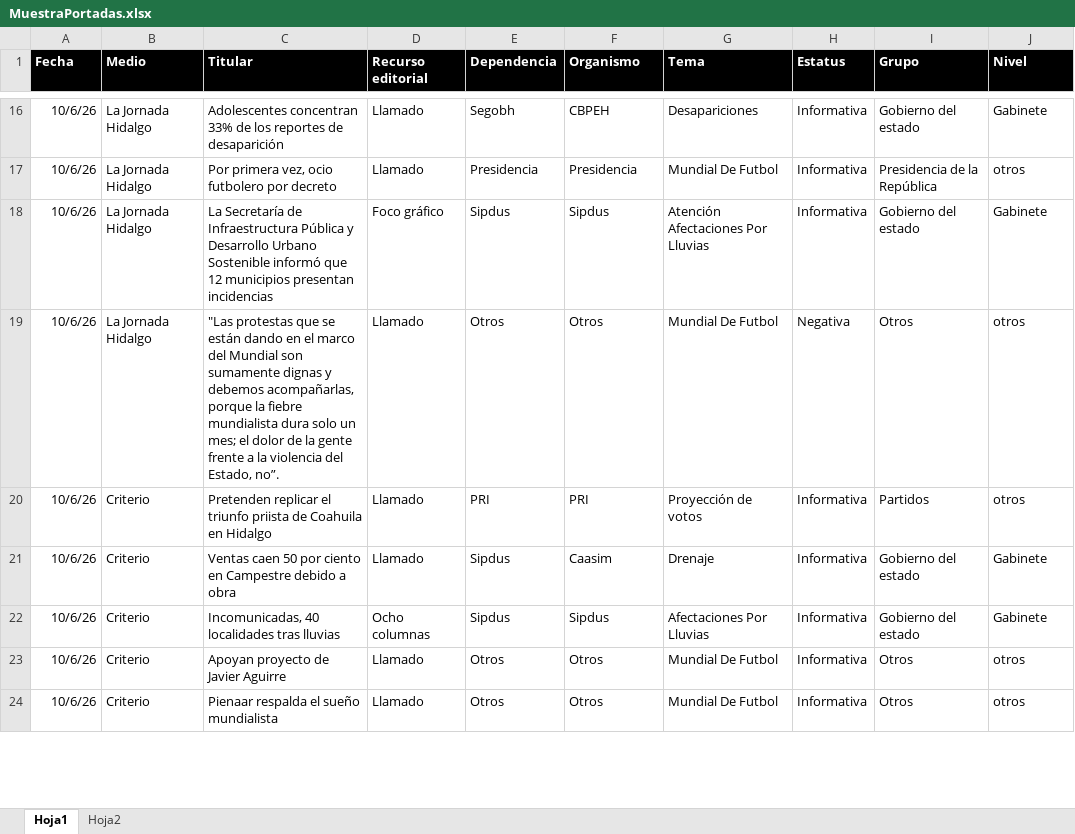
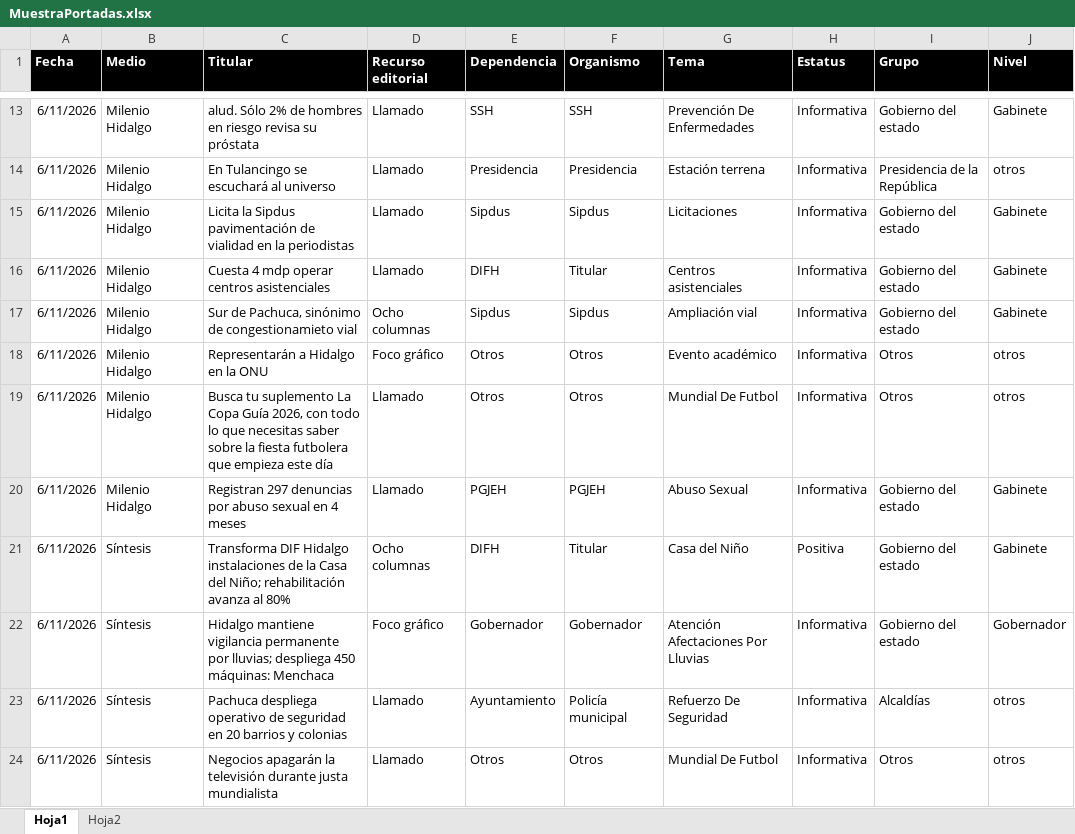
Before and after one commit to thelonious9/Reporteportadas, an Excel workbook: MuestraPortadas.xlsx, sheet Hoja1, drawn as a sheet; only a part is shown, gaps mark what is left out; values as stored, in another font and other column widths than the file's, no borders; table styles not drawn; removed rows and columns are numbered as before the commit, all else as after; the diff covers the shown part only; the diff names each change by its address in the sheet, - before the commit and + after, or states it on an @@ line.

Commit message:
Reporte 110626

```diff
--- a/MuestraPortadas.xlsx (sheet Hoja1)
+++ b/MuestraPortadas.xlsx (sheet Hoja1)
-A13:A15 (Fecha): 10/6/26
+A13:A15 (Fecha): 6/11/2026
-B13:B15 (Medio): La Jornada Hidalgo
+B13:B15 (Medio): Milenio Hidalgo
-C13 (Titular): Adolescentes concentran 33% de los reportes de desaparición
+C13 (Titular): alud. Sólo 2% de hombres en riesgo revisa su próstata
-E13 (Dependencia): Segobh
+E13 (Dependencia): SSH
-F13 (Organismo): CBPEH
+F13 (Organismo): SSH
-G13 (Tema): Desapariciones
+G13 (Tema): Prevención De Enfermedades
-C14 (Titular): Por primera vez, ocio futbolero por decreto
+C14 (Titular): En Tulancingo se escuchará al universo
-G14 (Tema): Mundial De Futbol
+G14 (Tema): Estación terrena
-C15 (Titular): La Secretaría de Infraestructura Pública y Desarrollo Urbano Sostenible informó que 12 municipios presentan incidencias
+C15 (Titular): Licita la Sipdus pavimentación de vialidad en la periodistas
-D15 (Recurso editorial): Foco gráfico
+D15 (Recurso editorial): Llamado
-G15 (Tema): Atención Afectaciones Por Lluvias
+G15 (Tema): Licitaciones
-row 19: 10/6/26 | La Jornada Hidalgo | "Las protestas que se están dando en el marco del Mundial son sumamente dignas y debemos acompañarlas, porque la fiebre mundialista dura solo un mes; el dolor de la gente frente a la violencia del Estado, no”. | Llamado | Otros | Otros | Mundial De Futbol | Negativa | Otros | otros
-row 20: 10/6/26 | Criterio | Pretenden replicar el triunfo priista de Coahuila en Hidalgo | Llamado | PRI | PRI | Proyección de votos | Informativa | Partidos | otros
-A16:A17 (Fecha): 10/6/26
+A16:A17 (Fecha): 6/11/2026
-B16:B17 (Medio): Criterio
+B16:B17 (Medio): Milenio Hidalgo
-C16 (Titular): Ventas caen 50 por ciento en Campestre debido a obra
+C16 (Titular): Cuesta 4 mdp operar centros asistenciales
-E16 (Dependencia): Sipdus
+E16 (Dependencia): DIFH
-F16 (Organismo): Caasim
+F16 (Organismo): Titular
-G16 (Tema): Drenaje
+G16 (Tema): Centros asistenciales
-C17 (Titular): Incomunicadas, 40 localidades tras lluvias
+C17 (Titular): Sur de Pachuca, sinónimo de congestionamieto vial
-G17 (Tema): Afectaciones Por Lluvias
+G17 (Tema): Ampliación vial
+row 18: 6/11/2026 | Milenio Hidalgo | Representarán a Hidalgo en la ONU | Foco gráfico | Otros | Otros | Evento académico | Informativa | Otros | otros
-A19 (Fecha): 10/6/26
+A19 (Fecha): 6/11/2026
-B19 (Medio): Criterio
+B19 (Medio): Milenio Hidalgo
-C19 (Titular): Apoyan proyecto de Javier Aguirre
+C19 (Titular): Busca tu suplemento La Copa Guía 2026, con todo lo que necesitas saber sobre la fiesta futbolera que empieza este día
+row 20: 6/11/2026 | Milenio Hidalgo | Registran 297 denuncias por abuso sexual en 4 meses | Llamado | PGJEH | PGJEH | Abuso Sexual | Informativa | Gobierno del estado | Gabinete
+row 21: 6/11/2026 | Síntesis | Transforma DIF Hidalgo instalaciones de la Casa del Niño; rehabilitación avanza al 80% | Ocho columnas | DIFH | Titular | Casa del Niño | Positiva | Gobierno del estado | Gabinete
+row 22: 6/11/2026 | Síntesis | Hidalgo mantiene vigilancia permanente por lluvias; despliega 450 máquinas: Menchaca | Foco gráfico | Gobernador | Gobernador | Atención Afectaciones Por Lluvias | Informativa | Gobierno del estado | Gobernador
+row 23: 6/11/2026 | Síntesis | Pachuca despliega operativo de seguridad en 20 barrios y colonias | Llamado | Ayuntamiento | Policía municipal | Refuerzo De Seguridad | Informativa | Alcaldías | otros
-A24 (Fecha): 10/6/26
+A24 (Fecha): 6/11/2026
-B24 (Medio): Criterio
+B24 (Medio): Síntesis
-C24 (Titular): Pienaar respalda el sueño mundialista
+C24 (Titular): Negocios apagarán la televisión durante justa mundialista
```
Also changed, not shown: 28 added rows, 33 removed rows and 117 edited cells elsewhere in this sheet, 2 other files.
